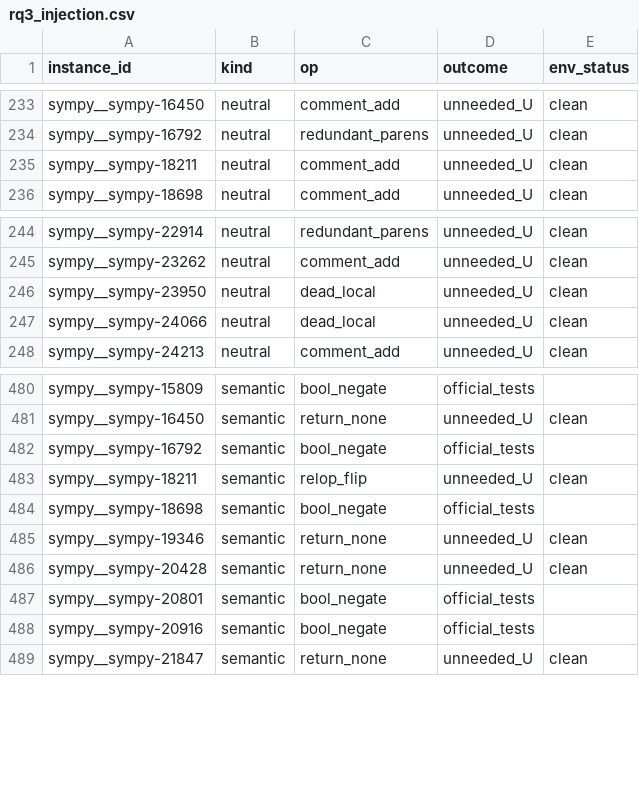
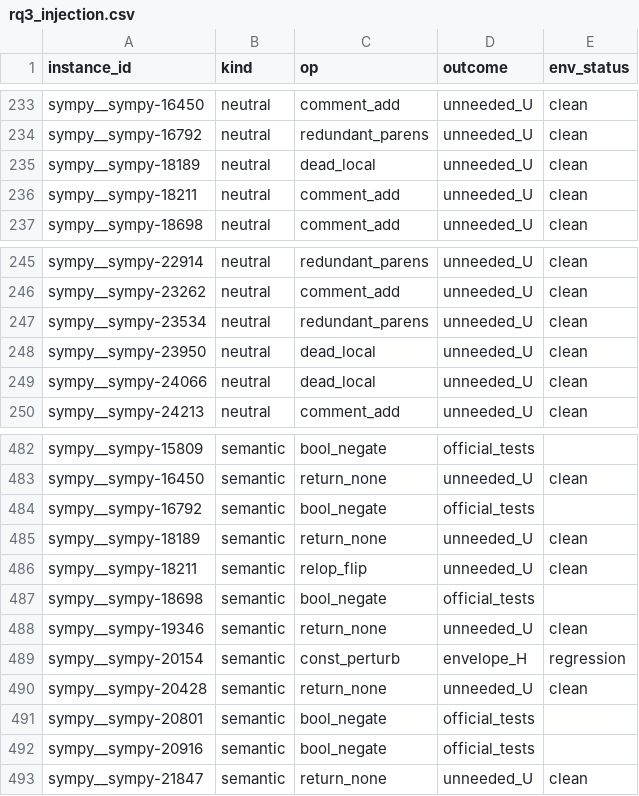
Before and after one commit to ai4se4ai-lab/SHIFT, a CSV file: results/processed/rq234/rq3_injection.csv, drawn as a sheet; only a part is shown, gaps mark what is left out.

```diff
--- a/results/processed/rq234/rq3_injection.csv
+++ b/results/processed/rq234/rq3_injection.csv
@@ -234,2 +234,3 @@ sympy__sympy-16450,neutral,comment_add,unneeded_U,clean
 sympy__sympy-16792,neutral,redundant_parens,unneeded_U,clean
+sympy__sympy-18189,neutral,dead_local,unneeded_U,clean
 sympy__sympy-18211,neutral,comment_add,unneeded_U,clean
@@ -245,2 +246,3 @@ sympy__sympy-22914,neutral,redundant_parens,unneeded_U,clean
 sympy__sympy-23262,neutral,comment_add,unneeded_U,clean
+sympy__sympy-23534,neutral,redundant_parens,unneeded_U,clean
 sympy__sympy-23950,neutral,dead_local,unneeded_U,clean
@@ -482,2 +484,3 @@ sympy__sympy-16450,semantic,return_none,unneeded_U,clean
 sympy__sympy-16792,semantic,bool_negate,official_tests,
+sympy__sympy-18189,semantic,return_none,unneeded_U,clean
 sympy__sympy-18211,semantic,relop_flip,unneeded_U,clean
@@ -485,2 +488,3 @@ sympy__sympy-18698,semantic,bool_negate,official_tests,
 sympy__sympy-19346,semantic,return_none,unneeded_U,clean
+sympy__sympy-20154,semantic,const_perturb,envelope_H,regression
 sympy__sympy-20428,semantic,return_none,unneeded_U,clean
```
Also changed, not shown: results/processed/rq234/patches.csv, results/processed/rq234/rq2_agent_source_units.csv, 41 other files.
